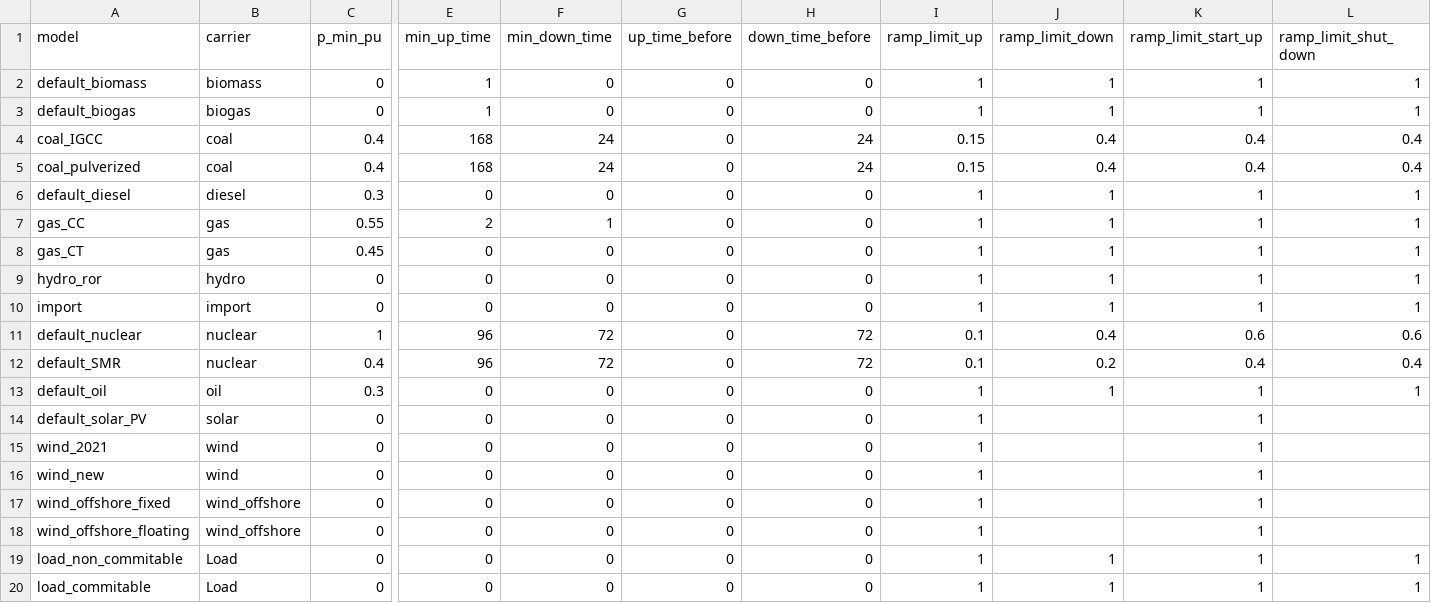
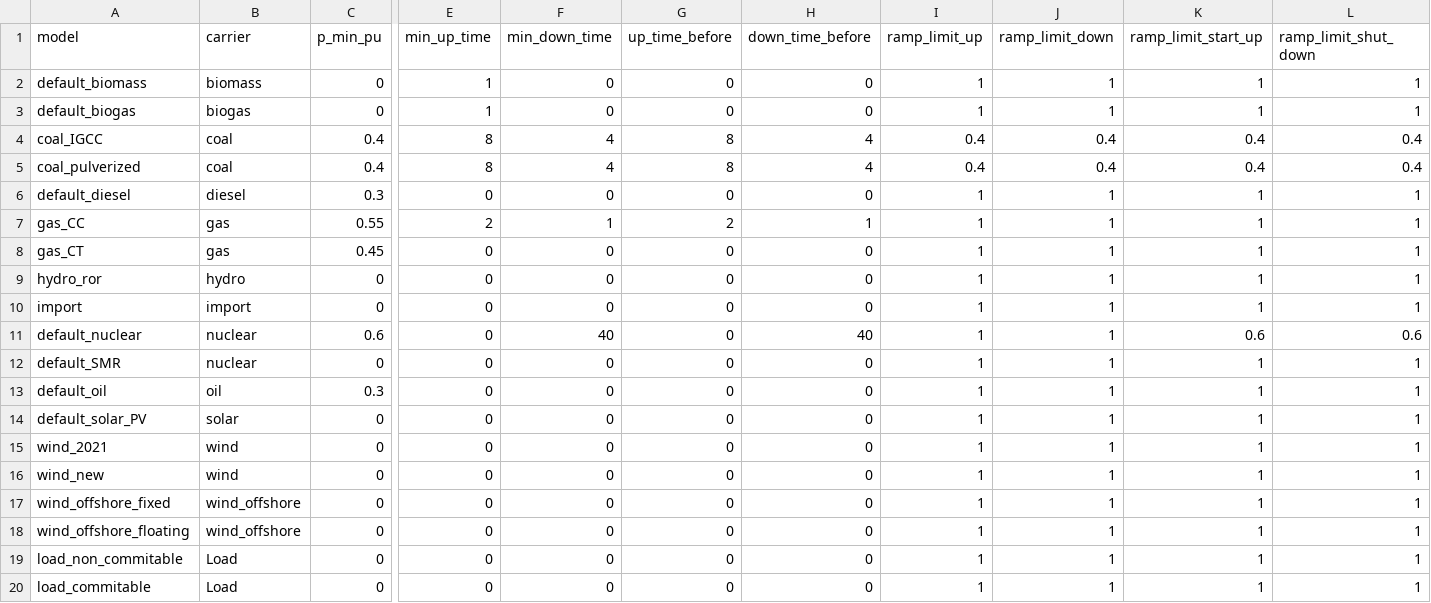
Before and after one commit to NRCan/pypsa-canada-national, a CSV file: data/components/generator_generic_data.csv, drawn as a sheet; only a part is shown, gaps mark what is left out; the diff names each change by its address in the sheet, - before the commit and + after, or states it on an @@ line.

Commit message:
updated UC parameters based on literature

```diff
--- a/data/components/generator_generic_data.csv
+++ b/data/components/generator_generic_data.csv
-E4:E5 (min_up_time): 168
+E4:E5 (min_up_time): 8
-F4:F5 (min_down_time): 24
+F4:F5 (min_down_time): 4
-G4:G5 (up_time_before): 0
+G4:G5 (up_time_before): 8
-H4:H5 (down_time_before): 24
+H4:H5 (down_time_before): 4
-I4:I5 (ramp_limit_up): 0.15
+I4:I5 (ramp_limit_up): 0.4
-G7 (up_time_before): 0
+G7 (up_time_before): 2
-H7 (down_time_before): 0
+H7 (down_time_before): 1
-C11 (p_min_pu): 1
+C11 (p_min_pu): 0.6
-E11:E12 (min_up_time): 96
+E11:E12 (min_up_time): 0
-F11 (min_down_time): 72
+F11 (min_down_time): 40
-H11 (down_time_before): 72
+H11 (down_time_before): 40
-I11:I12 (ramp_limit_up): 0.1
+I11:I12 (ramp_limit_up): 1
-J11 (ramp_limit_down): 0.4
+J11 (ramp_limit_down): 1
-C12 (p_min_pu): 0.4
+C12 (p_min_pu): 0
-F12 (min_down_time): 72
+F12 (min_down_time): 0
-H12 (down_time_before): 72
+H12 (down_time_before): 0
-J12 (ramp_limit_down): 0.2
+J12 (ramp_limit_down): 1
-K12 (ramp_limit_start_up): 0.4
+K12 (ramp_limit_start_up): 1
-L12 (ramp_limit_shut_down): 0.4
+L12 (ramp_limit_shut_down): 1
-J14:J18 (ramp_limit_down): (empty)
+J14:J18 (ramp_limit_down): 1
-L14:L18 (ramp_limit_shut_down): (empty)
+L14:L18 (ramp_limit_shut_down): 1
```
